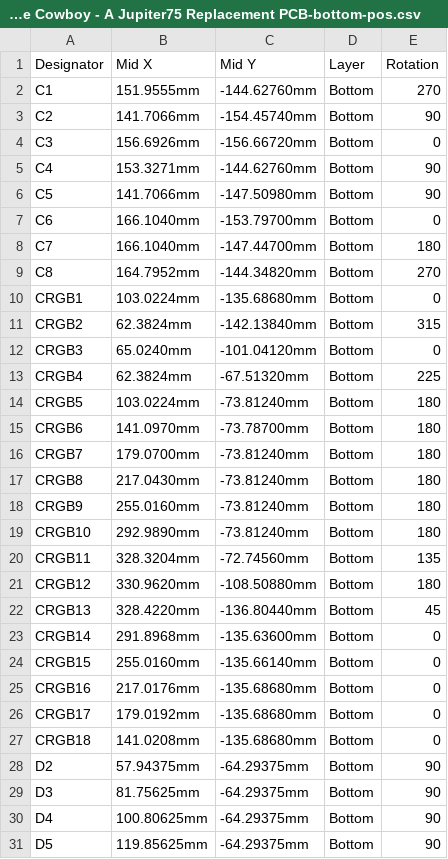
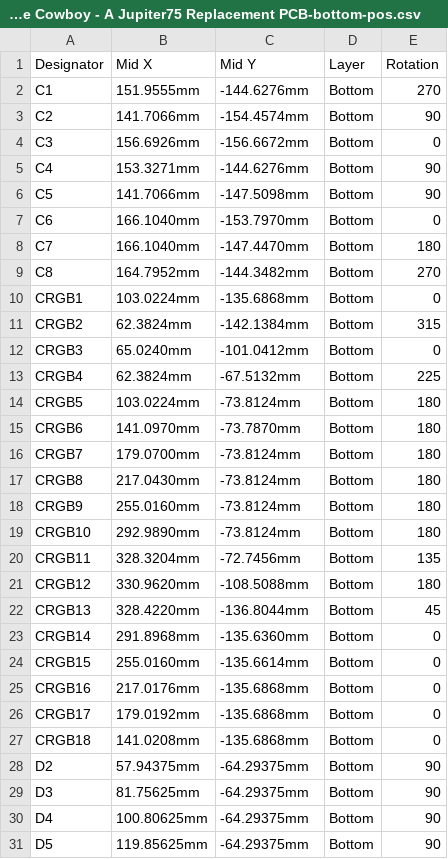
Before and after one commit to OdinNeedsCoffee/Space_Cowboy_-_A_Juptiter75_Replacement_PCB, a CSV file: SMT Placement & Parts/Space Cowboy - A Jupiter75 Replacement PCB-bottom-pos.csv, drawn as a sheet; only a part is shown; the diff covers the shown part only.

```diff
--- a/SMT Placement & Parts/Space Cowboy - A Jupiter75 Replacement PCB-bottom-pos.csv
+++ b/SMT Placement & Parts/Space Cowboy - A Jupiter75 Replacement PCB-bottom-pos.csv
@@ -1,28 +1,28 @@
 Designator,Mid X,Mid Y,Layer,Rotation
-C1,151.9555mm,-144.62760mm,Bottom,270
-C2,141.7066mm,-154.45740mm,Bottom,90
-C3,156.6926mm,-156.66720mm,Bottom,0
-C4,153.3271mm,-144.62760mm,Bottom,90
-C5,141.7066mm,-147.50980mm,Bottom,90
-C6,166.1040mm,-153.79700mm,Bottom,0
-C7,166.1040mm,-147.44700mm,Bottom,180
-C8,164.7952mm,-144.34820mm,Bottom,270
-CRGB1,103.0224mm,-135.68680mm,Bottom,0
-CRGB2,62.3824mm,-142.13840mm,Bottom,315
-CRGB3,65.0240mm,-101.04120mm,Bottom,0
-CRGB4,62.3824mm,-67.51320mm,Bottom,225
-CRGB5,103.0224mm,-73.81240mm,Bottom,180
-CRGB6,141.0970mm,-73.78700mm,Bottom,180
-CRGB7,179.0700mm,-73.81240mm,Bottom,180
-CRGB8,217.0430mm,-73.81240mm,Bottom,180
-CRGB9,255.0160mm,-73.81240mm,Bottom,180
-CRGB10,292.9890mm,-73.81240mm,Bottom,180
-CRGB11,328.3204mm,-72.74560mm,Bottom,135
-CRGB12,330.9620mm,-108.50880mm,Bottom,180
-CRGB13,328.4220mm,-136.80440mm,Bottom,45
-CRGB14,291.8968mm,-135.63600mm,Bottom,0
-CRGB15,255.0160mm,-135.66140mm,Bottom,0
-CRGB16,217.0176mm,-135.68680mm,Bottom,0
-CRGB17,179.0192mm,-135.68680mm,Bottom,0
-CRGB18,141.0208mm,-135.68680mm,Bottom,0
+C1,151.9555mm,-144.6276mm,Bottom,270
+C2,141.7066mm,-154.4574mm,Bottom,90
+C3,156.6926mm,-156.6672mm,Bottom,0
+C4,153.3271mm,-144.6276mm,Bottom,90
+C5,141.7066mm,-147.5098mm,Bottom,90
+C6,166.1040mm,-153.7970mm,Bottom,0
+C7,166.1040mm,-147.4470mm,Bottom,180
+C8,164.7952mm,-144.3482mm,Bottom,270
+CRGB1,103.0224mm,-135.6868mm,Bottom,0
+CRGB2,62.3824mm,-142.1384mm,Bottom,315
+CRGB3,65.0240mm,-101.0412mm,Bottom,0
+CRGB4,62.3824mm,-67.5132mm,Bottom,225
+CRGB5,103.0224mm,-73.8124mm,Bottom,180
+CRGB6,141.0970mm,-73.7870mm,Bottom,180
+CRGB7,179.0700mm,-73.8124mm,Bottom,180
+CRGB8,217.0430mm,-73.8124mm,Bottom,180
+CRGB9,255.0160mm,-73.8124mm,Bottom,180
+CRGB10,292.9890mm,-73.8124mm,Bottom,180
+CRGB11,328.3204mm,-72.7456mm,Bottom,135
+CRGB12,330.9620mm,-108.5088mm,Bottom,180
+CRGB13,328.4220mm,-136.8044mm,Bottom,45
+CRGB14,291.8968mm,-135.6360mm,Bottom,0
+CRGB15,255.0160mm,-135.6614mm,Bottom,0
+CRGB16,217.0176mm,-135.6868mm,Bottom,0
+CRGB17,179.0192mm,-135.6868mm,Bottom,0
+CRGB18,141.0208mm,-135.6868mm,Bottom,0
 D2,57.94375mm,-64.29375mm,Bottom,90
```
Also changed, not shown: 22 added rows and 54 edited cells elsewhere in this file.
